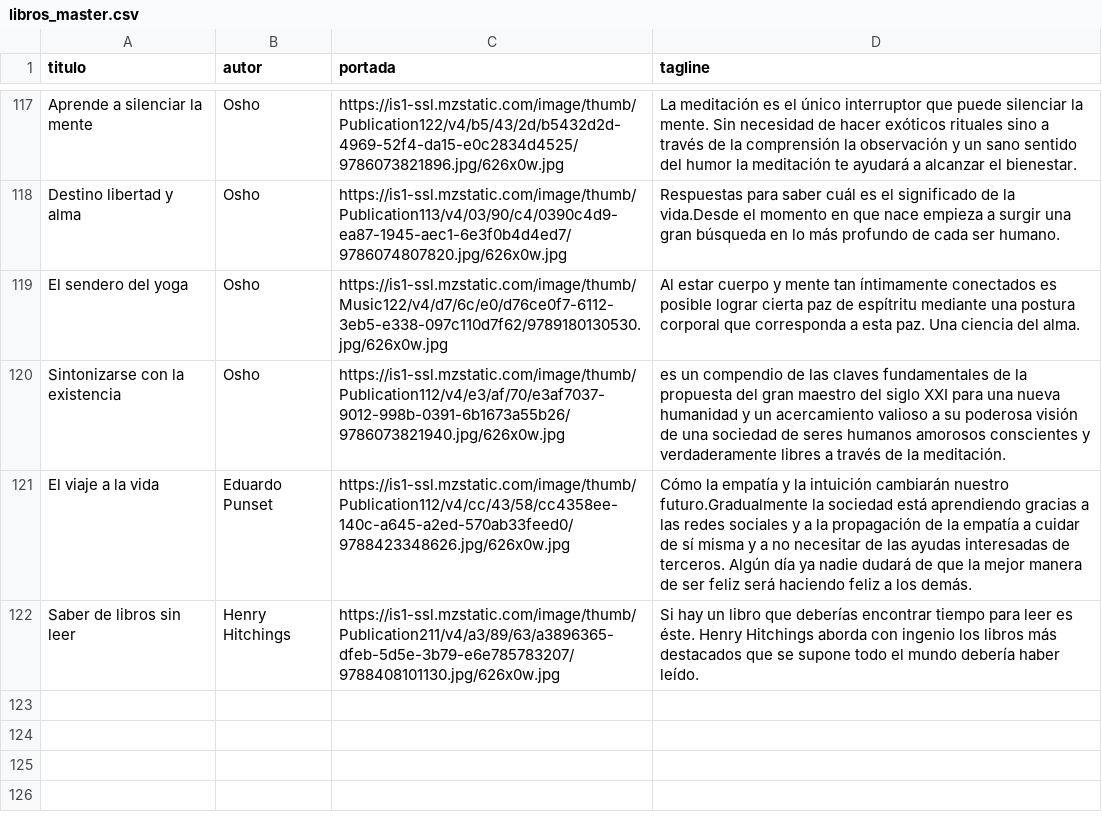
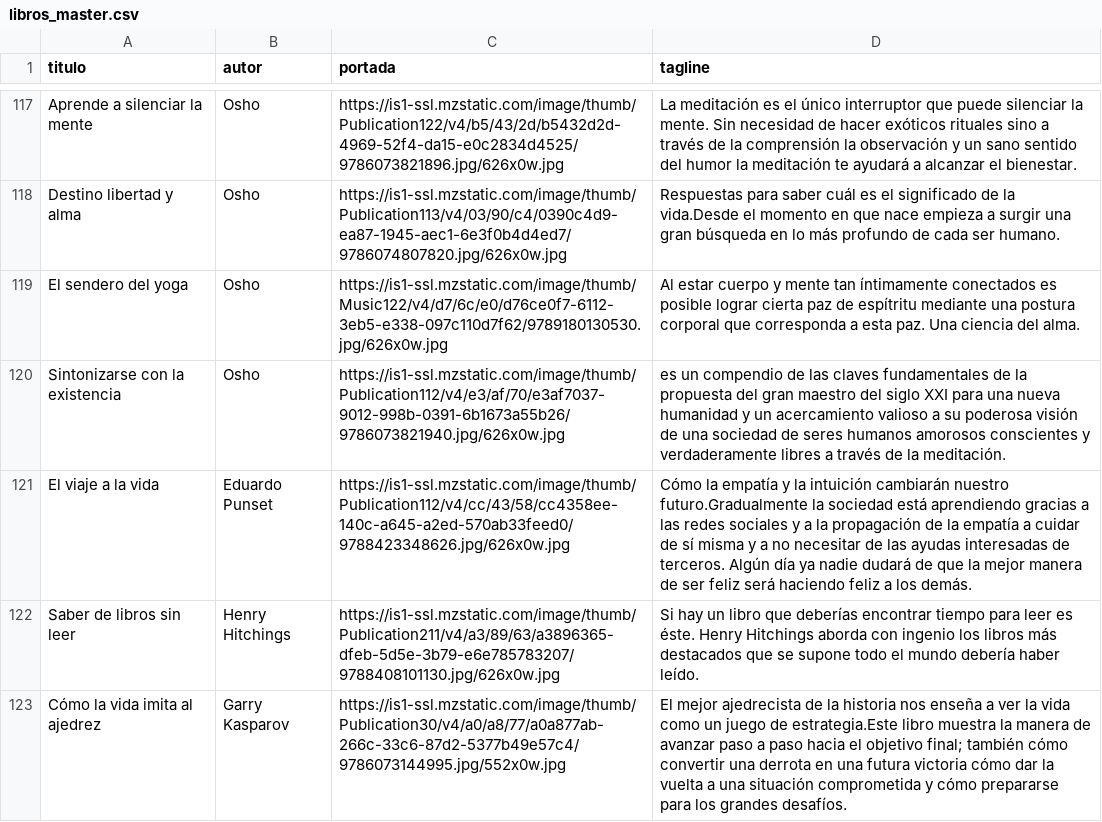
Before and after one commit to badirnakid/triggui-content, a CSV file: data/libros_master.csv, drawn as a sheet; only a part is shown, gaps mark what is left out.

Commit message:
Update libros_master.csv

```diff
--- a/data/libros_master.csv
+++ b/data/libros_master.csv
@@ -122 +122,2 @@ El viaje a la vida,Eduardo Punset,https://is1-ssl.mzstatic.com/image/thumb/Publi
 Saber de libros sin leer,Henry Hitchings,https://is1-ssl.mzstatic.com/image/thumb/Publication211/v4/a3/89/63/a3896365-dfeb-5d5e-3b79-e6e785783207/9788408101130.jpg/626x0w.jpg,Si hay un libro que deberías encontrar tiempo para leer es éste. Henry Hitchings aborda con ingenio los libros más destacados que se supone todo el mundo debería haber leído.
+Cómo la vida imita al ajedrez,Garry Kasparov,https://is1-ssl.mzstatic.com/image/thumb/Publication30/v4/a0/a8/77/a0a877ab-266c-33c6-87d2-5377b49e57c4/9786073144995.jpg/552x0w.jpg,El mejor ajedrecista de la historia nos enseña a ver la vida como un juego de estrategia.Este libro muestra la manera de avanzar paso a paso hacia el objetivo final; también cómo convertir una derrota en una futura victoria cómo dar la vuelta a una situación comprometida y cómo prepararse para los grandes desafíos.
```
